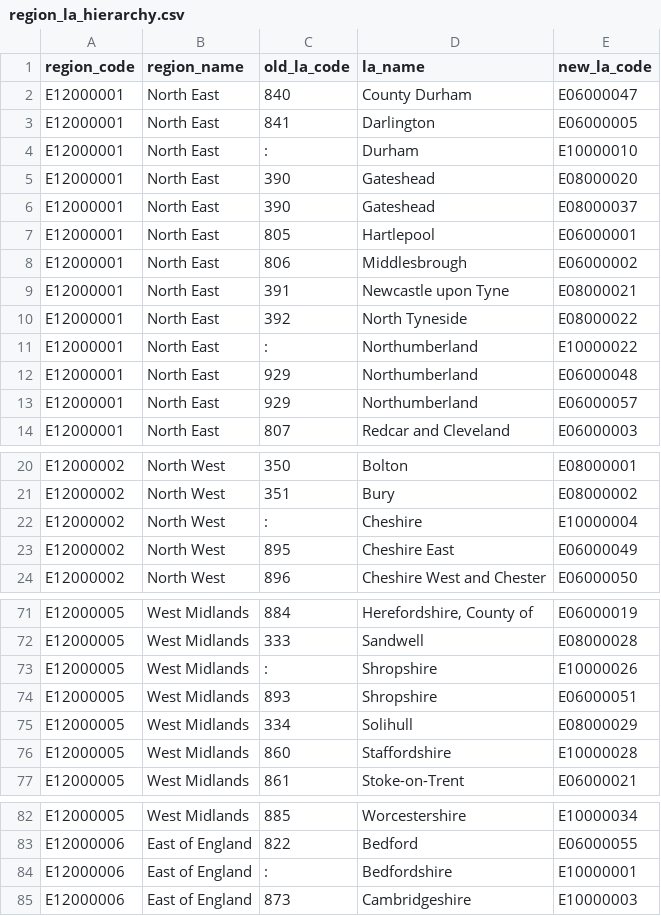
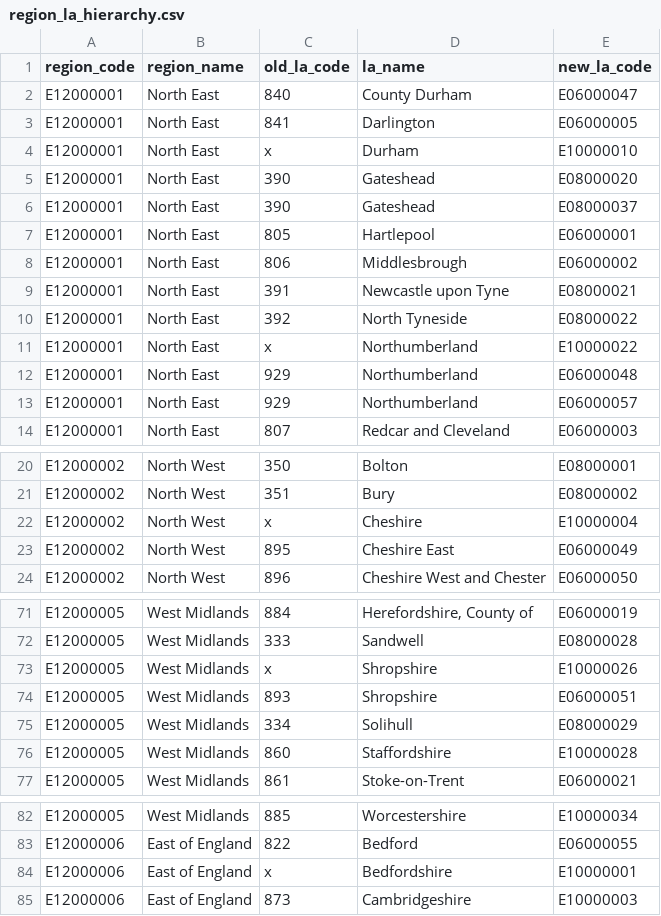
Before and after one commit to dfe-analytical-services/dfe-published-data-qa, a CSV file: data/region_la_hierarchy.csv, drawn as a sheet; only a part is shown, gaps mark what is left out; the diff covers the shown part only.

```diff
--- a/data/region_la_hierarchy.csv
+++ b/data/region_la_hierarchy.csv
@@ -3,3 +3,3 @@
 "E12000001","North East","841","Darlington","E06000005"
-"E12000001","North East",":","Durham","E10000010"
+"E12000001","North East","x","Durham","E10000010"
 "E12000001","North East","390","Gateshead","E08000020"
@@ -10,3 +10,3 @@
 "E12000001","North East","392","North Tyneside","E08000022"
-"E12000001","North East",":","Northumberland","E10000022"
+"E12000001","North East","x","Northumberland","E10000022"
 "E12000001","North East","929","Northumberland","E06000048"
@@ -21,3 +21,3 @@
 "E12000002","North West","351","Bury","E08000002"
-"E12000002","North West",":","Cheshire","E10000004"
+"E12000002","North West","x","Cheshire","E10000004"
 "E12000002","North West","895","Cheshire East","E06000049"
@@ -72,3 +72,3 @@
 "E12000005","West Midlands","333","Sandwell","E08000028"
-"E12000005","West Midlands",":","Shropshire","E10000026"
+"E12000005","West Midlands","x","Shropshire","E10000026"
 "E12000005","West Midlands","893","Shropshire","E06000051"
@@ -83,3 +83,3 @@
 "E12000006","East of England","822","Bedford","E06000055"
-"E12000006","East of England",":","Bedfordshire","E10000001"
+"E12000006","East of England","x","Bedfordshire","E10000001"
 "E12000006","East of England","873","Cambridgeshire","E10000003"
```
Also changed, not shown: 2 edited cells elsewhere in this file, 3 other files.
